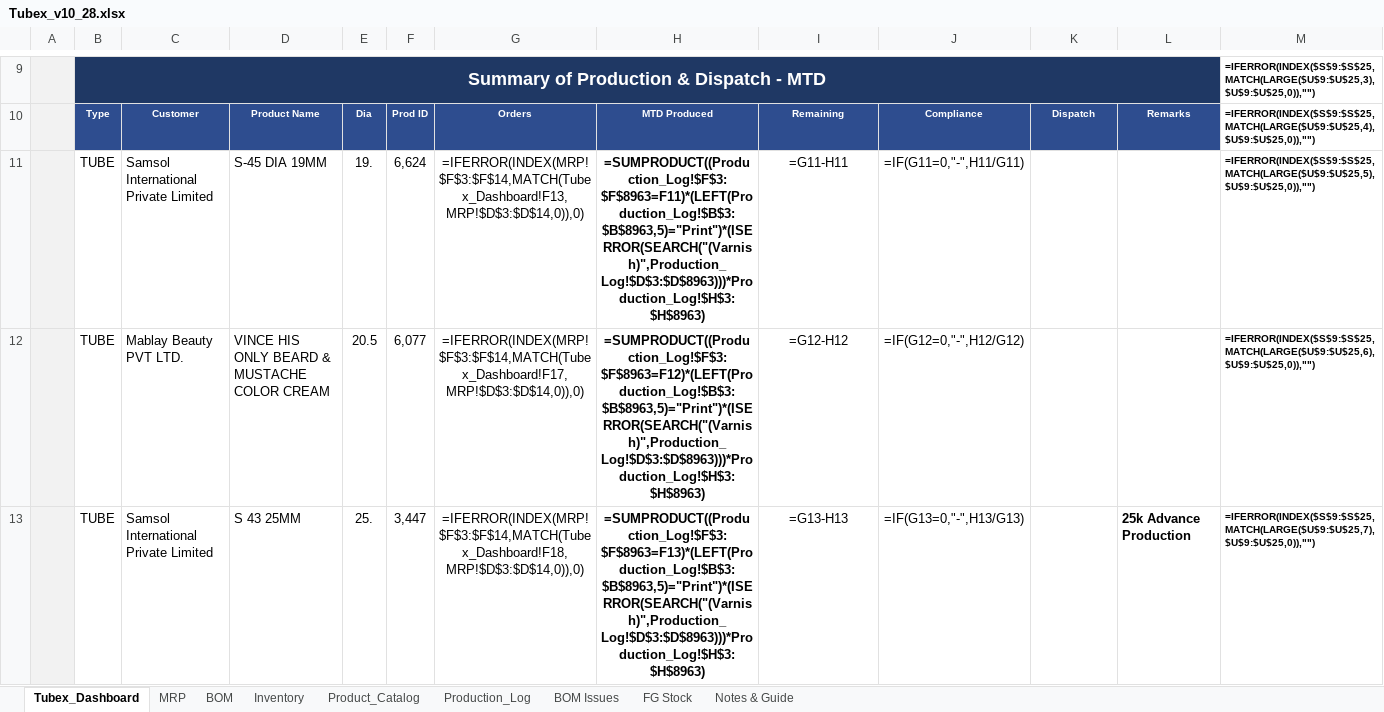
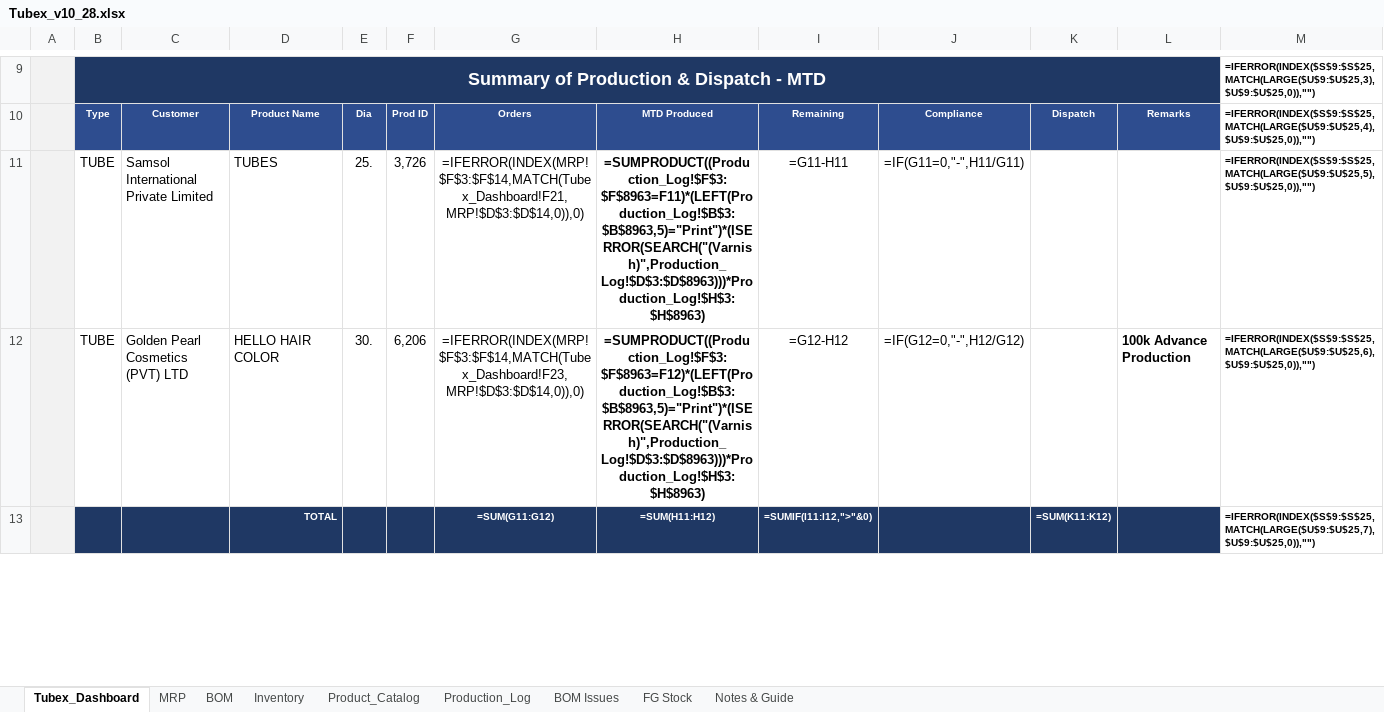
Before and after one commit to ckndr/alpha-containers, an Excel workbook: Tubex_v10_28.xlsx, sheet Tubex_Dashboard, drawn as a sheet; only a part is shown, gaps mark what is left out; values as stored, in another font and other column widths than the file's, no borders; formulas without a stored value are shown as written; removed rows and columns are numbered as before the commit, all else as after; rows hold the shown columns only; the diff covers the shown part only; the diff names each change by its address in the sheet, - before the commit and + after, or states it on an @@ line.

```diff
--- a/Tubex_v10_28.xlsx (sheet Tubex_Dashboard)
+++ b/Tubex_v10_28.xlsx (sheet Tubex_Dashboard)
-D11: S-45 DIA 19MM
+D11: TUBES
-E11: 19.
+E11: 25.
-F11: 6,624
+F11: 3,726
-G11: =IFERROR(INDEX(MRP!$F$3:$F$14,MATCH(Tubex_Dashboard!F13,MRP!$D$3:$D$14,0)),0)
+G11: =IFERROR(INDEX(MRP!$F$3:$F$14,MATCH(Tubex_Dashboard!F21,MRP!$D$3:$D$14,0)),0)
-C12: Mablay Beauty PVT LTD.
+C12: Golden Pearl Cosmetics (PVT) LTD
-D12: VINCE HIS ONLY BEARD & MUSTACHE COLOR CREAM
+D12: HELLO HAIR COLOR
-E12: 20.5
+E12: 30.
-F12: 6,077
+F12: 6,206
-G12: =IFERROR(INDEX(MRP!$F$3:$F$14,MATCH(Tubex_Dashboard!F17,MRP!$D$3:$D$14,0)),0)
+G12: =IFERROR(INDEX(MRP!$F$3:$F$14,MATCH(Tubex_Dashboard!F23,MRP!$D$3:$D$14,0)),0)
-L12: (empty)
+L12: 100k Advance Production
-row 13:  | TUBE | Samsol International Private Limited | S 43 25MM | 25. | 3,447 | =IFERROR(INDEX(MRP!$F$3:$F$14,MATCH(Tubex_Dashboard!F18,MRP!$D$3:$D$14,0)),0) | =SUMPRODUCT((Production_Log!$F$3:$F$8963=F13)*(LEFT(Production_Log!$B$3:$B$8963,5)="Print")*(ISERROR(SEARCH("(Varnish)",Production_Log!$D$3:$D$8963)))*Production_Log!$H$3:$H$8963) | =G13-H13 | =IF(G13=0,"-",H13/G13) |  | 25k Advance Production | =IFERROR(INDEX($S$9:$S$25,MATCH(LARGE($U$9:$U$25,7),$U$9:$U$25,0)),"")
+row 13:  |  |  | TOTAL |  |  | =SUM(G11:G12) | =SUM(H11:H12) | =SUMIF(I11:I12,">"&0) |  | =SUM(K11:K12) |  | =IFERROR(INDEX($S$9:$S$25,MATCH(LARGE($U$9:$U$25,7),$U$9:$U$25,0)),"")
```
Also changed, not shown: 10 added rows, 10 removed rows, 118 edited cells and cell formats elsewhere in this sheet, sheet Production_Log, sheet FG Stock, hidden cells, 2 other files.
